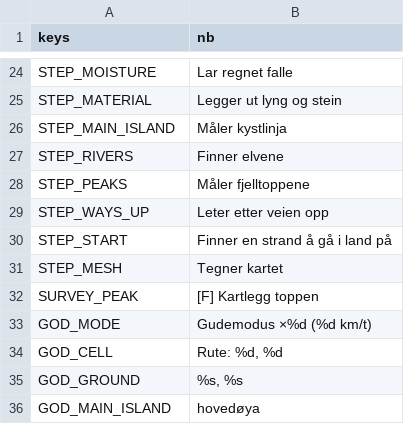
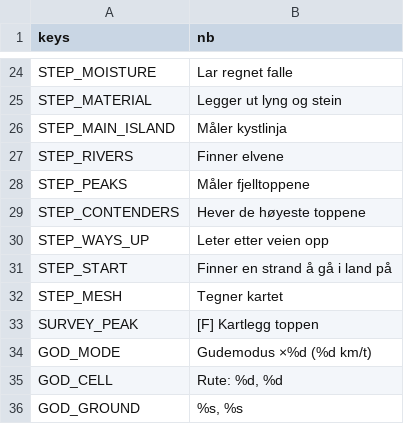
Before and after one commit to stommeras/varde, a CSV file: locale/strings.csv, drawn as a sheet; only a part is shown, gaps mark what is left out; the shorter side is filled out with more unchanged rows; the diff names each change by its address in the sheet, - before the commit and + after, or states it on an @@ line.

```diff
--- a/locale/strings.csv
+++ b/locale/strings.csv
+row 29: STEP_CONTENDERS | Hever de høyeste toppene
```
Also changed, not shown: 11 other files.
